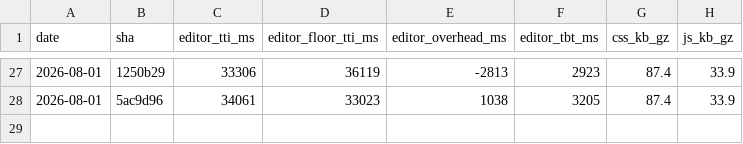
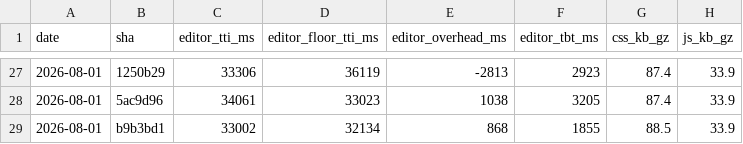
Before and after one commit to accessible-wordpress-theme/awt-blocks, a CSV file: docs/perf-history.csv, drawn as a sheet; only a part is shown, gaps mark what is left out.

```diff
--- a/docs/perf-history.csv
+++ b/docs/perf-history.csv
@@ -28 +28,2 @@ date,sha,editor_tti_ms,editor_floor_tti_ms,editor_overhead_ms,editor_tbt_ms,css_
 2026-08-01,5ac9d96,34061,33023,1038,3205,87.4,33.9
+2026-08-01,b9b3bd1,33002,32134,868,1855,88.5,33.9
```
